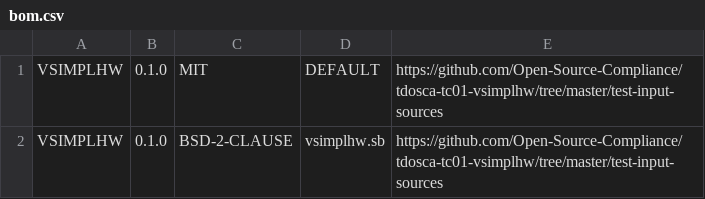
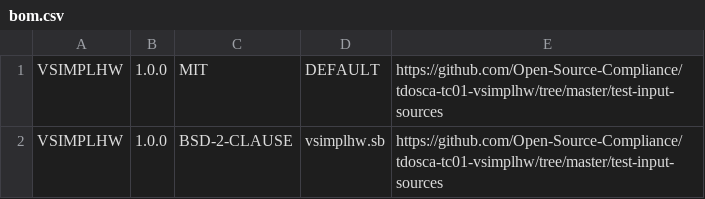
Before and after one commit to Open-Source-Compliance/tdosca-tc01-simplhw, a CSV file: reference-compliance-artifacts/bom.csv, drawn as a sheet.

```diff
--- a/reference-compliance-artifacts/bom.csv
+++ b/reference-compliance-artifacts/bom.csv
@@ -1,2 +1,2 @@
-VSIMPLHW,0.1.0,MIT,DEFAULT,https://github.com/Open-Source-Compliance/tdosca-tc01-vsimplhw/tree/master/test-input-sources
-VSIMPLHW,0.1.0,BSD-2-CLAUSE,vsimplhw.sb,https://github.com/Open-Source-Compliance/tdosca-tc01-vsimplhw/tree/master/test-input-sources
+VSIMPLHW,1.0.0,MIT,DEFAULT,https://github.com/Open-Source-Compliance/tdosca-tc01-vsimplhw/tree/master/test-input-sources
+VSIMPLHW,1.0.0,BSD-2-CLAUSE,vsimplhw.sb,https://github.com/Open-Source-Compliance/tdosca-tc01-vsimplhw/tree/master/test-input-sources
```
Also changed, not shown: 1 other file.
